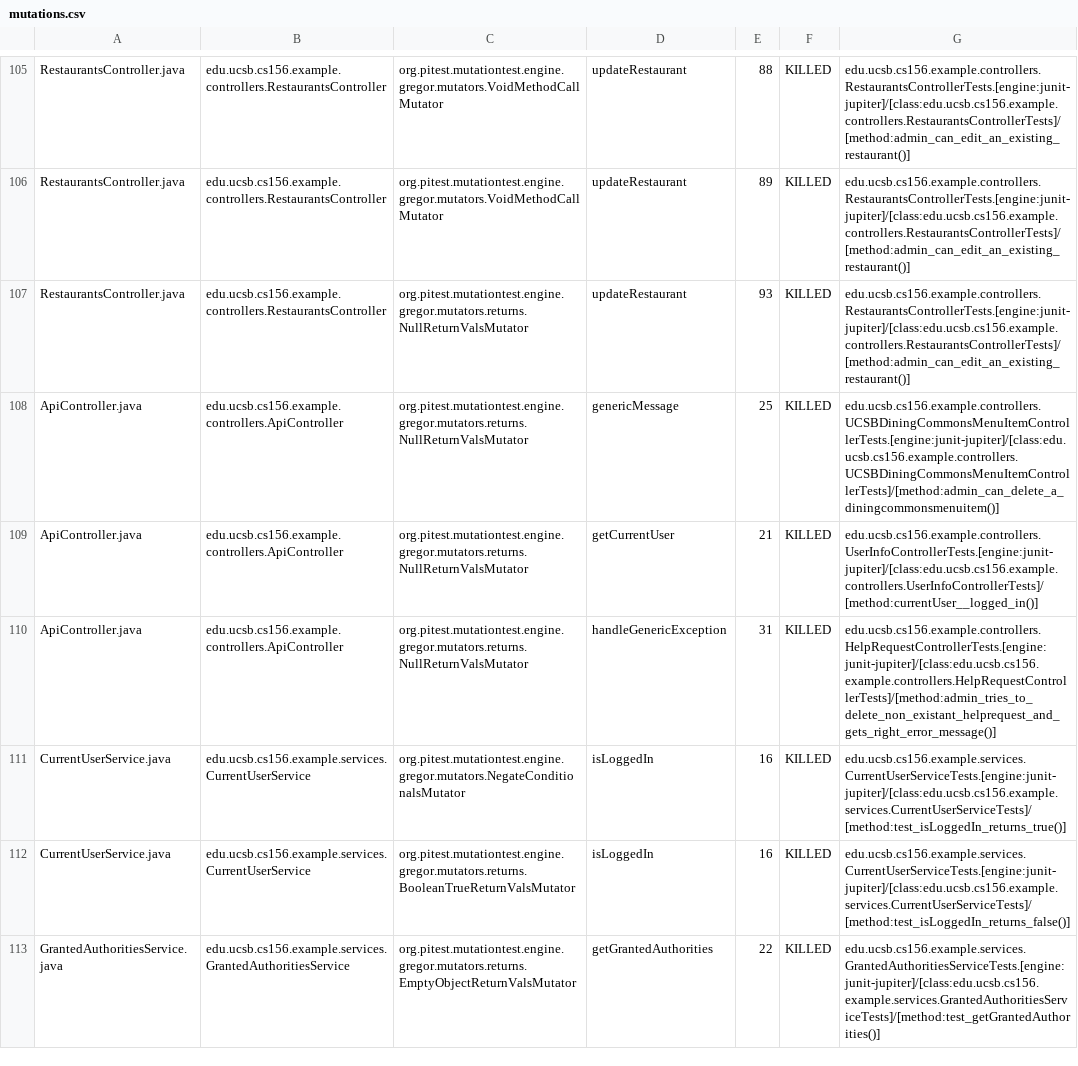
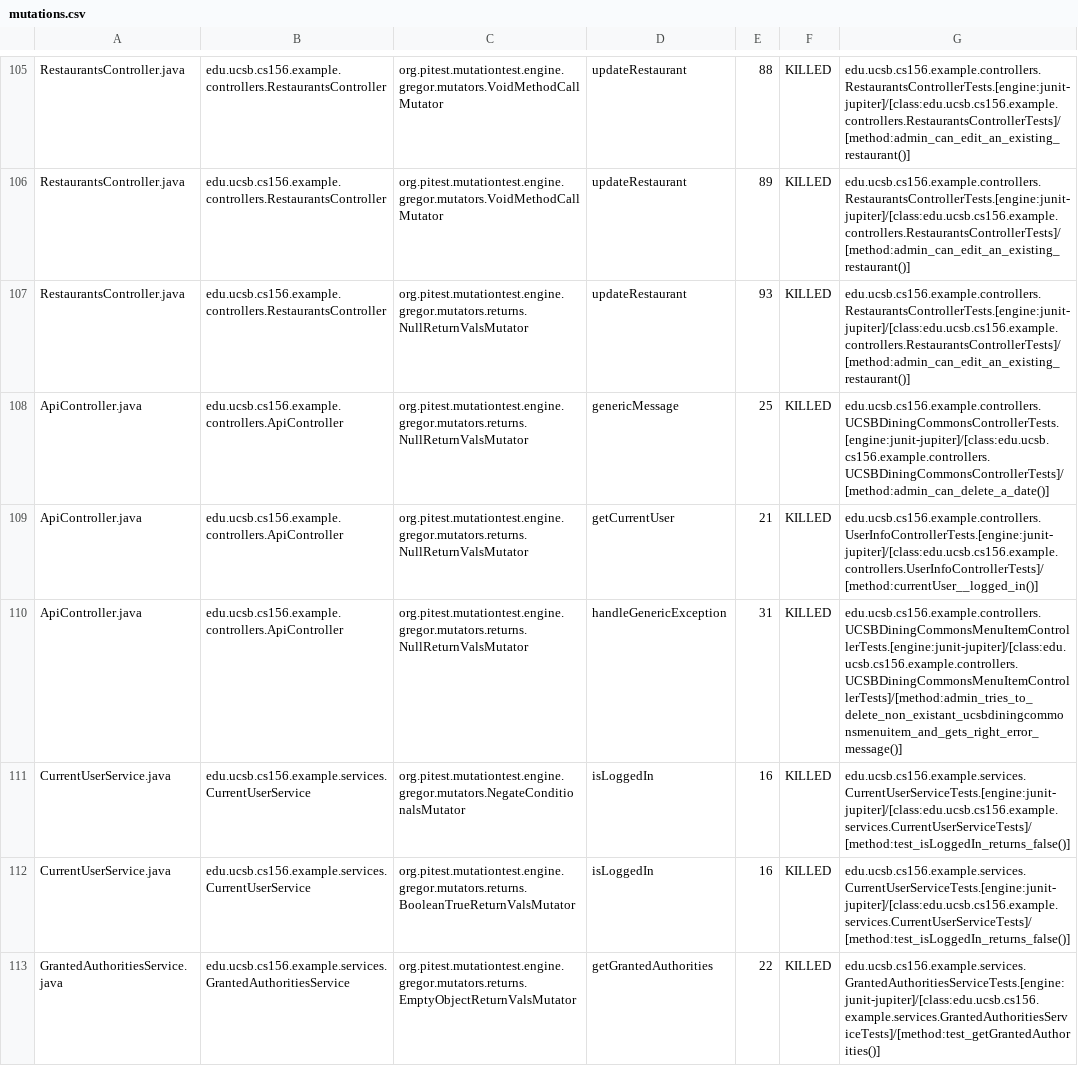
Before and after one commit to ucsb-cs156-w24/team03-w24-5pm-4, a CSV file: prs/85/pitest/mutations.csv, drawn as a sheet; only a part is shown, gaps mark what is left out.

Commit message:
Deploying to gh-pages from @ ucsb-cs156-w24/team03-w24-5pm-4@d88f9c6d3967163a1d1aeb93133dbf5079e3ab1c 🚀

```diff
--- a/prs/85/pitest/mutations.csv
+++ b/prs/85/pitest/mutations.csv
@@ -107,6 +107,6 @@ RestaurantsController.java,edu.ucsb.cs156.example.controllers.RestaurantsControl
 RestaurantsController.java,edu.ucsb.cs156.example.controllers.RestaurantsController,org.pitest.mutationtest.engine.gregor.mutators.returns.NullReturnValsMutator,updateRestaurant,93,KILLED,edu.ucsb.cs156.example.controllers.RestaurantsControllerTests.[engine:junit-jupiter]/[class:edu.ucsb.cs156.example.controllers.RestaurantsControllerTests]/[method:admin_can_edit_an_existing_restaurant()]
-ApiController.java,edu.ucsb.cs156.example.controllers.ApiController,org.pitest.mutationtest.engine.gregor.mutators.returns.NullReturnValsMutator,genericMessage,25,KILLED,edu.ucsb.cs156.example.controllers.UCSBDiningCommonsMenuItemControllerTests.[engine:junit-jupiter]/[class:edu.ucsb.cs156.example.controllers.UCSBDiningCommonsMenuItemControllerTests]/[method:admin_can_delete_a_diningcommonsmenuitem()]
+ApiController.java,edu.ucsb.cs156.example.controllers.ApiController,org.pitest.mutationtest.engine.gregor.mutators.returns.NullReturnValsMutator,genericMessage,25,KILLED,edu.ucsb.cs156.example.controllers.UCSBDiningCommonsControllerTests.[engine:junit-jupiter]/[class:edu.ucsb.cs156.example.controllers.UCSBDiningCommonsControllerTests]/[method:admin_can_delete_a_date()]
 ApiController.java,edu.ucsb.cs156.example.controllers.ApiController,org.pitest.mutationtest.engine.gregor.mutators.returns.NullReturnValsMutator,getCurrentUser,21,KILLED,edu.ucsb.cs156.example.controllers.UserInfoControllerTests.[engine:junit-jupiter]/[class:edu.ucsb.cs156.example.controllers.UserInfoControllerTests]/[method:currentUser__logged_in()]
-ApiController.java,edu.ucsb.cs156.example.controllers.ApiController,org.pitest.mutationtest.engine.gregor.mutators.returns.NullReturnValsMutator,handleGenericException,31,KILLED,edu.ucsb.cs156.example.controllers.HelpRequestControllerTests.[engine:junit-jupiter]/[class:edu.ucsb.cs156.example.controllers.HelpRequestControllerTests]/[method:admin_tries_to_delete_non_existant_helprequest_and_gets_right_error_message()]
-CurrentUserService.java,edu.ucsb.cs156.example.services.CurrentUserService,org.pitest.mutationtest.engine.gregor.mutators.NegateConditionalsMutator,isLoggedIn,16,KILLED,edu.ucsb.cs156.example.services.CurrentUserServiceTests.[engine:junit-jupiter]/[class:edu.ucsb.cs156.example.services.CurrentUserServiceTests]/[method:test_isLoggedIn_returns_true()]
+ApiController.java,edu.ucsb.cs156.example.controllers.ApiController,org.pitest.mutationtest.engine.gregor.mutators.returns.NullReturnValsMutator,handleGenericException,31,KILLED,edu.ucsb.cs156.example.controllers.UCSBDiningCommonsMenuItemControllerTests.[engine:junit-jupiter]/[class:edu.ucsb.cs156.example.controllers.UCSBDiningCommonsMenuItemControllerTests]/[method:admin_tries_to_delete_non_existant_ucsbdiningcommonsmenuitem_and_gets_right_error_message()]
+CurrentUserService.java,edu.ucsb.cs156.example.services.CurrentUserService,org.pitest.mutationtest.engine.gregor.mutators.NegateConditionalsMutator,isLoggedIn,16,KILLED,edu.ucsb.cs156.example.services.CurrentUserServiceTests.[engine:junit-jupiter]/[class:edu.ucsb.cs156.example.services.CurrentUserServiceTests]/[method:test_isLoggedIn_returns_false()]
 CurrentUserService.java,edu.ucsb.cs156.example.services.CurrentUserService,org.pitest.mutationtest.engine.gregor.mutators.returns.BooleanTrueReturnValsMutator,isLoggedIn,16,KILLED,edu.ucsb.cs156.example.services.CurrentUserServiceTests.[engine:junit-jupiter]/[class:edu.ucsb.cs156.example.services.CurrentUserServiceTests]/[method:test_isLoggedIn_returns_false()]
```
Also changed, not shown: 15 other files.
